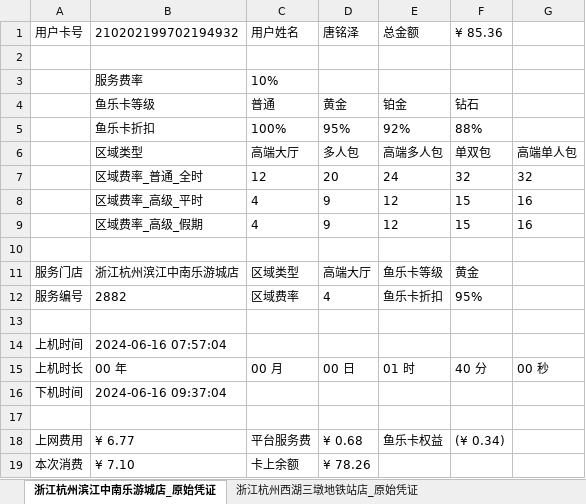
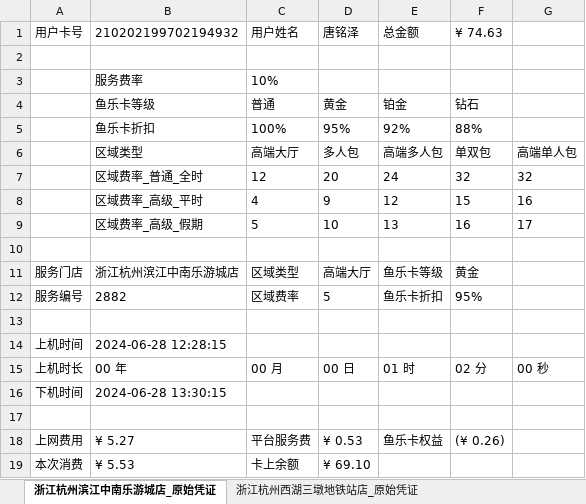
Before and after one commit to trust-tangmingze/own-pypxeserver, an Excel workbook: 原始金融服务网鱼原始凭证.xlsx, sheet 浙江杭州滨江中南乐游城店_原始凭证, drawn as a sheet; values as stored, in another font and other column widths than the file's, no borders; the diff names each change by its address in the sheet, - before the commit and + after, or states it on an @@ line.

Commit message:
Change file / directory

```diff
--- a/原始金融服务网鱼原始凭证.xlsx (sheet 浙江杭州滨江中南乐游城店_原始凭证)
+++ b/原始金融服务网鱼原始凭证.xlsx (sheet 浙江杭州滨江中南乐游城店_原始凭证)
-F1: ¥ 85.36
+F1: ¥ 74.63
-C9: 4
+C9: 5
-D9: 9
+D9: 10
-E9: 12
+E9: 13
-F9: 15
+F9: 16
-G9: 16
+G9: 17
-D12: 4
+D12: 5
-B14: 2024-06-16 07:57:04
+B14: 2024-06-28 12:28:15
-F15: 40 分
+F15: 02 分
-B16: 2024-06-16 09:37:04
+B16: 2024-06-28 13:30:15
-B18: ¥ 6.77
+B18: ¥ 5.27
-D18: ¥ 0.68
+D18: ¥ 0.53
-F18: (¥ 0.34)
+F18: (¥ 0.26)
-B19: ¥ 7.10
+B19: ¥ 5.53
-D19: ¥ 78.26
+D19: ¥ 69.10
```
Also changed, not shown: sheet 浙江杭州西湖三墩地铁站店_原始凭证.
